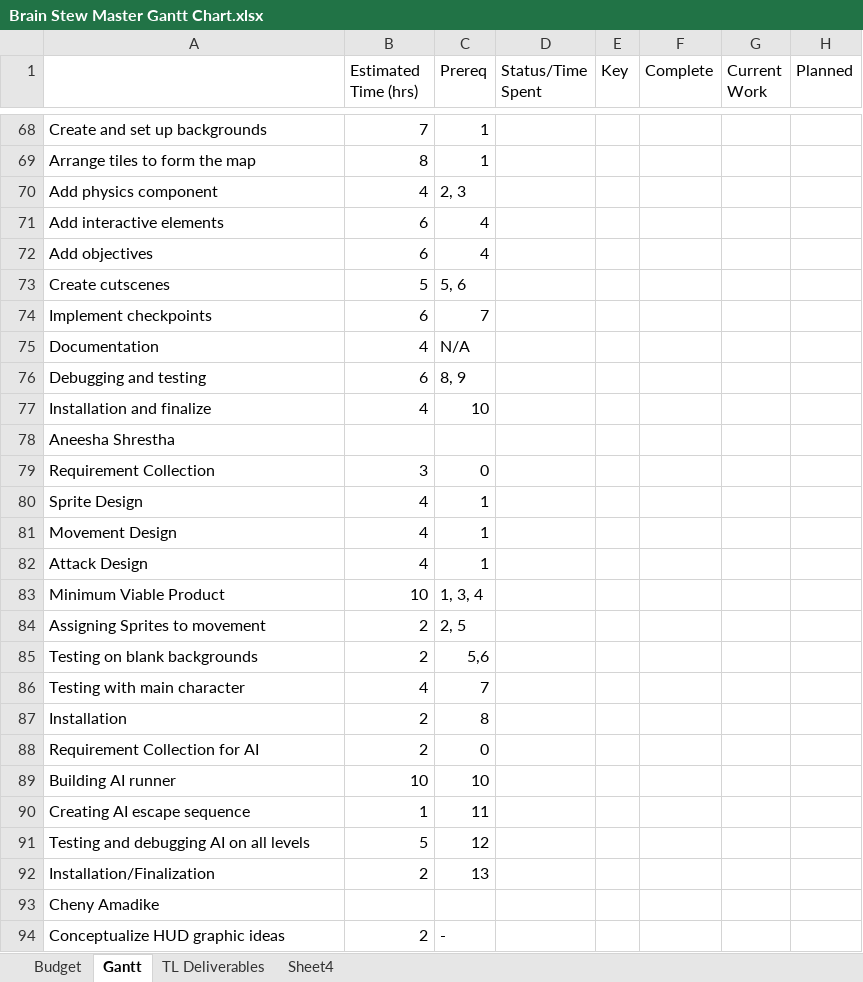
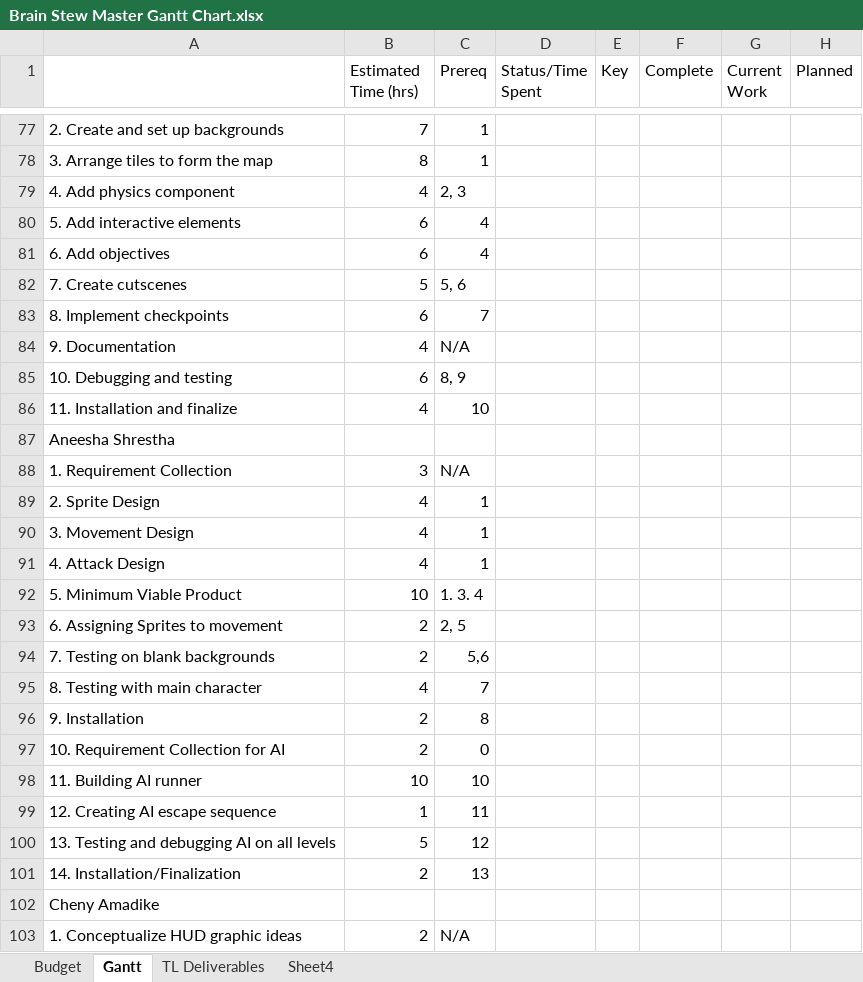
Before and after one commit to CorylC/CS383BrainstewGame, an Excel workbook: 383Game/Doc/Brain Stew Master Gantt Chart.xlsx, sheet Gantt, drawn as a sheet; only a part is shown, gaps mark what is left out; values as stored, in another font and other column widths than the file's, no cell formats; addresses are those after the commit; the diff covers the shown part only; the diff names each change by its address in the sheet, - before the commit and + after, or states it on an @@ line.

Commit message:
Update Brain Stew Gantt Chart
Almost done, going to finish the moving platform and complete the gantt

```diff
--- a/383Game/Doc/Brain Stew Master Gantt Chart.xlsx (sheet Gantt)
+++ b/383Game/Doc/Brain Stew Master Gantt Chart.xlsx (sheet Gantt)
-A77: Create and set up backgrounds
+A77: 2. Create and set up backgrounds
-A78: Arrange tiles to form the map
+A78: 3. Arrange tiles to form the map
-A79: Add physics component
+A79: 4. Add physics component
-A80: Add interactive elements
+A80: 5. Add interactive elements
-A81: Add objectives
+A81: 6. Add objectives
-A82: Create cutscenes
+A82: 7. Create cutscenes
-A83: Implement checkpoints
+A83: 8. Implement checkpoints
-A84: Documentation
+A84: 9. Documentation
-A85: Debugging and testing
+A85: 10. Debugging and testing
-A86: Installation and finalize
+A86: 11. Installation and finalize
-A88: Requirement Collection
+A88: 1. Requirement Collection
-C88 (Prereq): 0
+C88 (Prereq): N/A
-A89: Sprite Design
+A89: 2. Sprite Design
-A90: Movement Design
+A90: 3. Movement Design
-A91: Attack Design
+A91: 4. Attack Design
-A92: Minimum Viable Product
+A92: 5. Minimum Viable Product
-C92 (Prereq): 1, 3, 4
+C92 (Prereq): 1. 3. 4
-A93: Assigning Sprites to movement
+A93: 6. Assigning Sprites to movement
-A94: Testing on blank backgrounds
+A94: 7. Testing on blank backgrounds
-A95: Testing with main character
+A95: 8. Testing with main character
-A96: Installation
+A96: 9. Installation
-A97: Requirement Collection for AI
+A97: 10. Requirement Collection for AI
-A98: Building AI runner
+A98: 11. Building AI runner
-A99: Creating AI escape sequence
+A99: 12. Creating AI escape sequence
-A100: Testing and debugging AI on all levels
+A100: 13. Testing and debugging AI on all levels
-A101: Installation/Finalization
+A101: 14. Installation/Finalization
-A103: Conceptualize HUD graphic ideas
+A103: 1. Conceptualize HUD graphic ideas
-C103 (Prereq): -
+C103 (Prereq): N/A
```
Also changed, not shown: 9 added rows and 77 edited cells elsewhere in this sheet, cell formats.
